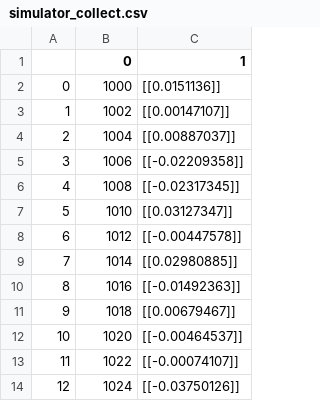
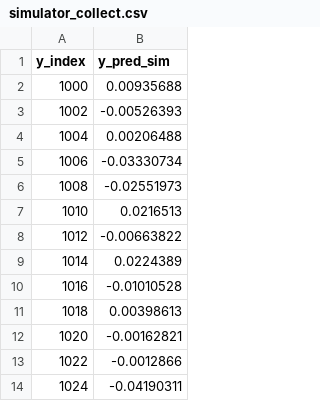
Before and after one commit to dminchev1/vmd-lstm, a CSV file: simulator_collect.csv, drawn as a sheet; only a part is shown; removed rows and columns are numbered as before the commit, all else as after; the diff names each change by its address in the sheet, - before the commit and + after, or states it on an @@ line.

```diff
--- a/simulator_collect.csv
+++ b/simulator_collect.csv
-column A, rows 2-14: 0 | 1 | 2 | 3 | 4 | 5 | 6 | 7 | 8 | 9 | 10 | 11 | 12
-column C (1), rows 2-14: [[0.0151136]] | [[0.00147107]] | [[0.00887037]] | [[-0.02209358]] | [[-0.02317345]] | [[0.03127347]] | [[-0.00447578]] | [[0.02980885]] | [[-0.01492363]] | [[0.00679467]] | [[-0.00464537]] | [[-0.00074107]] | [[-0.03750126]]
+column B (y_pred_sim), rows 2-14: 0.00935688 | -0.00526393 | 0.00206488 | -0.03330734 | -0.02551973 | 0.0216513 | -0.00663822 | 0.0224389 | -0.01010528 | 0.00398613 | -0.00162821 | -0.0012866 | -0.04190311
-A1: 0
+A1: y_index
```
Also changed, not shown: 3 other files.
